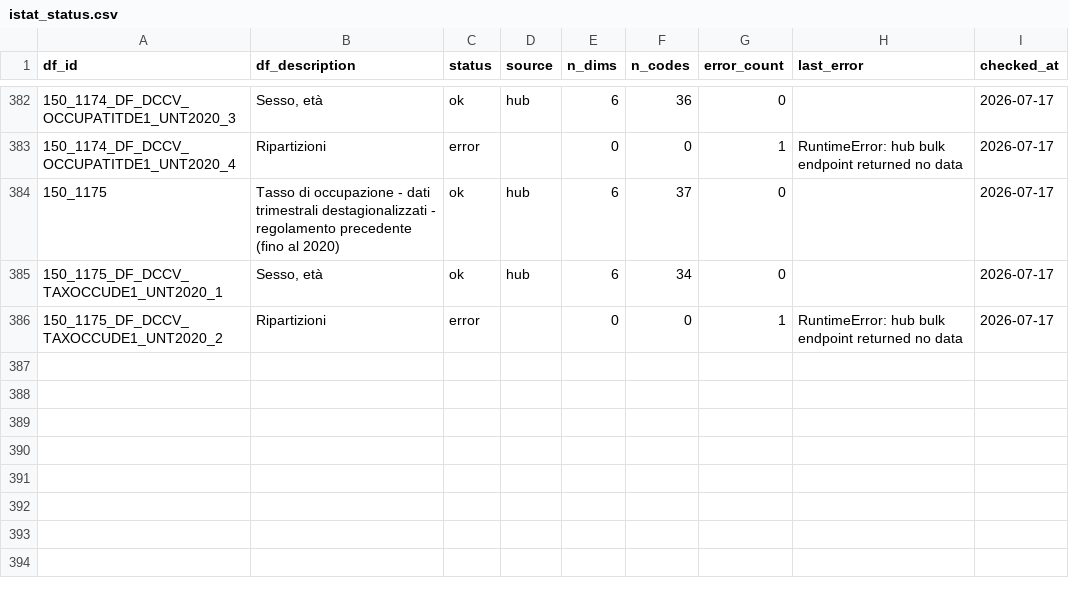
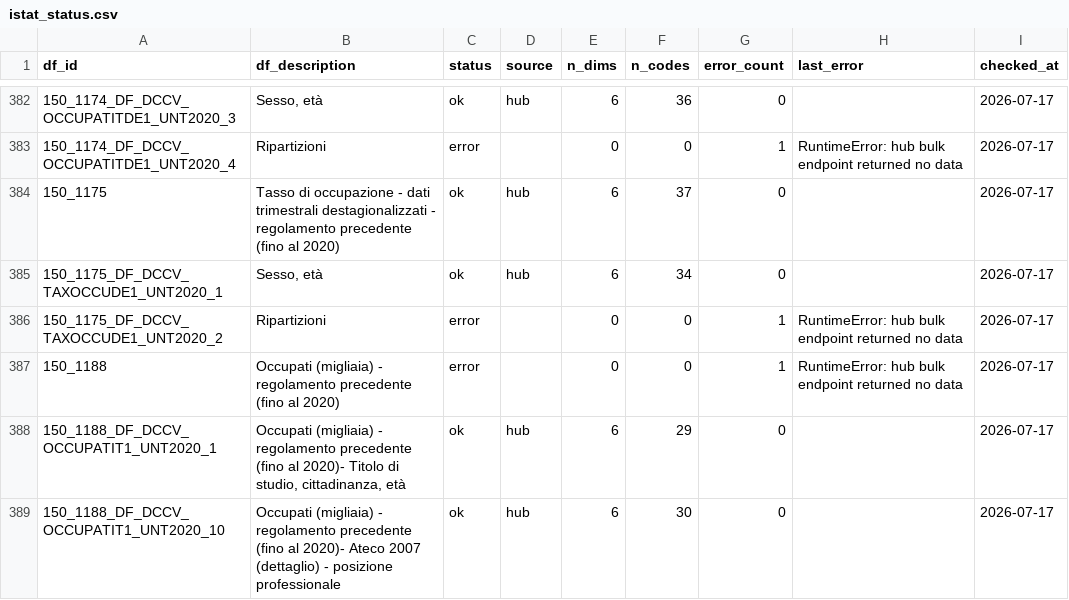
Before and after one commit to ondata/opensdmx, a CSV file: data/constraints/istat_status.csv, drawn as a sheet; only a part is shown, gaps mark what is left out.

```diff
--- a/data/constraints/istat_status.csv
+++ b/data/constraints/istat_status.csv
@@ -386 +386,4 @@ df_id,df_description,status,source,n_dims,n_codes,error_count,last_error,checked
 150_1175_DF_DCCV_TAXOCCUDE1_UNT2020_2,Ripartizioni,error,"",0,0,1,RuntimeError: hub bulk endpoint returned no data,2026-07-17
+150_1188,Occupati (migliaia) - regolamento precedente (fino al 2020),error,"",0,0,1,RuntimeError: hub bulk endpoint returned no data,2026-07-17
+150_1188_DF_DCCV_OCCUPATIT1_UNT2020_1,"Occupati (migliaia) - regolamento precedente (fino al 2020)- Titolo di studio, cittadinanza, età",ok,hub,6,29,0,"",2026-07-17
+150_1188_DF_DCCV_OCCUPATIT1_UNT2020_10,Occupati (migliaia) - regolamento precedente (fino al 2020)- Ateco 2007 (dettaglio) - posizione professionale,ok,hub,6,30,0,"",2026-07-17
```
Also changed, not shown: data/constraints/istat_territorial.csv, 3 other files.
